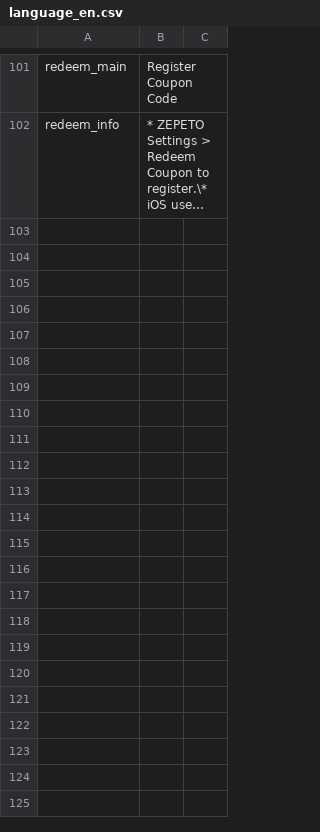
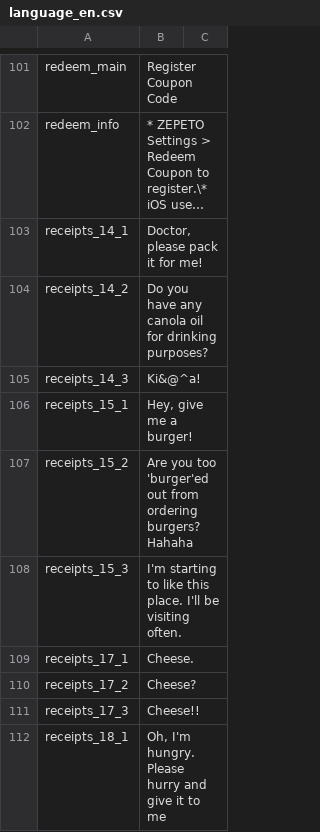
Before and after one commit to RealFT/WakKitchen, a CSV file: Assets/Resources/TextData/language_en.csv, drawn as a sheet; only a part is shown, gaps mark what is left out; long unchanged cells end in …; the diff covers the shown part only; the diff names each change by its address in the sheet, - before the commit and + after, or states it on an @@ line.

```diff
--- a/Assets/Resources/TextData/language_en.csv
+++ b/Assets/Resources/TextData/language_en.csv
+row 103: receipts_14_1 | Doctor, please pack it for me!
+row 104: receipts_14_2 | Do you have any canola oil for drinking purposes?
+row 105: receipts_14_3 | Ki&@^a!
+row 106: receipts_15_1 | Hey, give me a burger!
+row 107: receipts_15_2 | Are you too 'burger'ed out from ordering burgers? Hahaha
+row 108: receipts_15_3 | I'm starting to like this place. I'll be visiting often.
+row 109: receipts_17_1 | Cheese.
+row 110: receipts_17_2 | Cheese?
+row 111: receipts_17_3 | Cheese!!
+row 112: receipts_18_1 | Oh, I'm hungry. Please hurry and give it to me
```
Also changed, not shown: 56 added rows elsewhere in this file, Assets/Resources/TextData/language_ko.csv, 18 other files.
